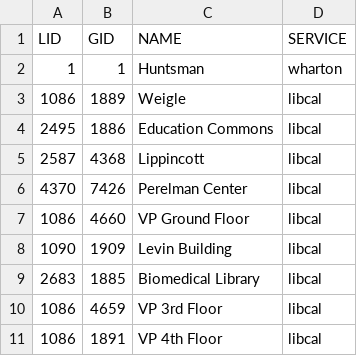
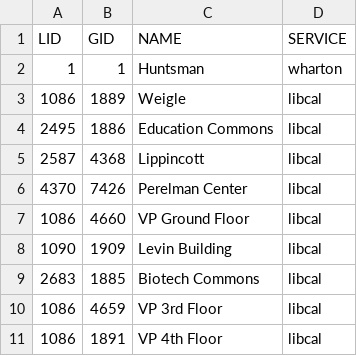
Before and after one commit to pennlabs/penn-mobile, a CSV file: gsr_booking/data/gsr_data.csv, drawn as a sheet.

Commit message:
update named of biotech commons

```diff
--- a/gsr_booking/data/gsr_data.csv
+++ b/gsr_booking/data/gsr_data.csv
@@ -8,3 +8,3 @@ LID,GID,NAME,SERVICE
 1090,1909,Levin Building,libcal
-2683,1885,Biomedical Library,libcal
+2683,1885,Biotech Commons,libcal
 1086,4659,VP 3rd Floor,libcal
```
